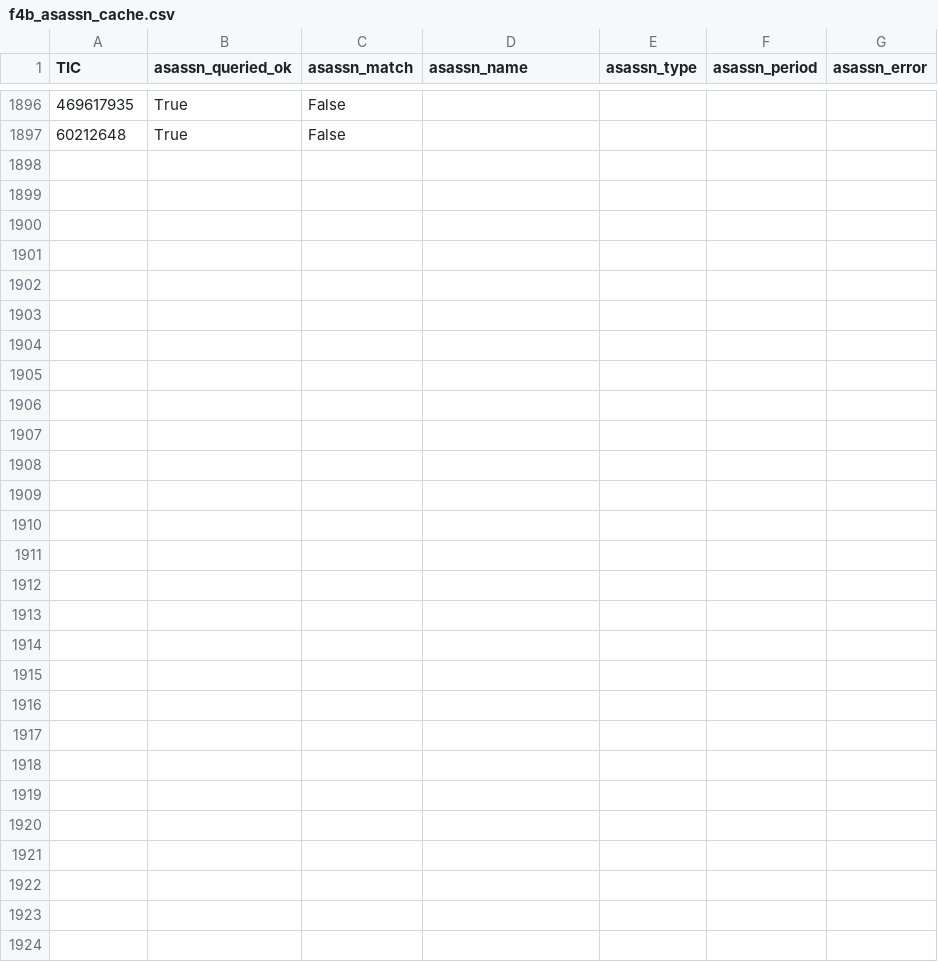
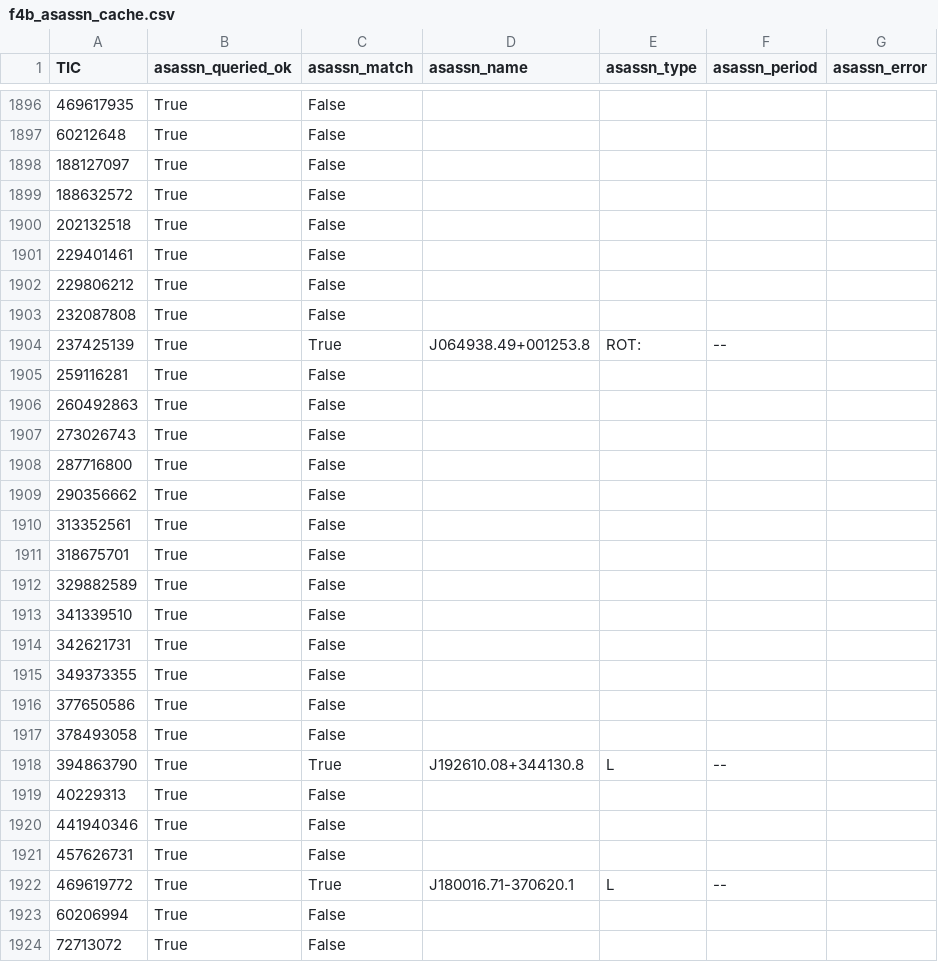
Before and after one commit to sushrutdixit23/star-vetter, a CSV file: data/processed/f4b_asassn_cache.csv, drawn as a sheet; only a part is shown, gaps mark what is left out.

```diff
--- a/data/processed/f4b_asassn_cache.csv
+++ b/data/processed/f4b_asassn_cache.csv
@@ -1897 +1897,28 @@ TIC,asassn_queried_ok,asassn_match,asassn_name,asassn_type,asassn_period,asassn_
 60212648,True,False,,,,
+188127097,True,False,,,,
+188632572,True,False,,,,
+202132518,True,False,,,,
+229401461,True,False,,,,
+229806212,True,False,,,,
+232087808,True,False,,,,
+237425139,True,True,J064938.49+001253.8,ROT:,--,
+259116281,True,False,,,,
+260492863,True,False,,,,
+273026743,True,False,,,,
+287716800,True,False,,,,
+290356662,True,False,,,,
+313352561,True,False,,,,
+318675701,True,False,,,,
+329882589,True,False,,,,
+341339510,True,False,,,,
+342621731,True,False,,,,
+349373355,True,False,,,,
+377650586,True,False,,,,
+378493058,True,False,,,,
+394863790,True,True,J192610.08+344130.8,L,--,
+40229313,True,False,,,,
+441940346,True,False,,,,
+457626731,True,False,,,,
+469619772,True,True,J180016.71-370620.1,L,--,
+60206994,True,False,,,,
+72713072,True,False,,,,
```
Also changed, not shown: data/processed/diag_blend_results.csv, data/processed/diag_pixel_results_v2.csv, 41 other files.
